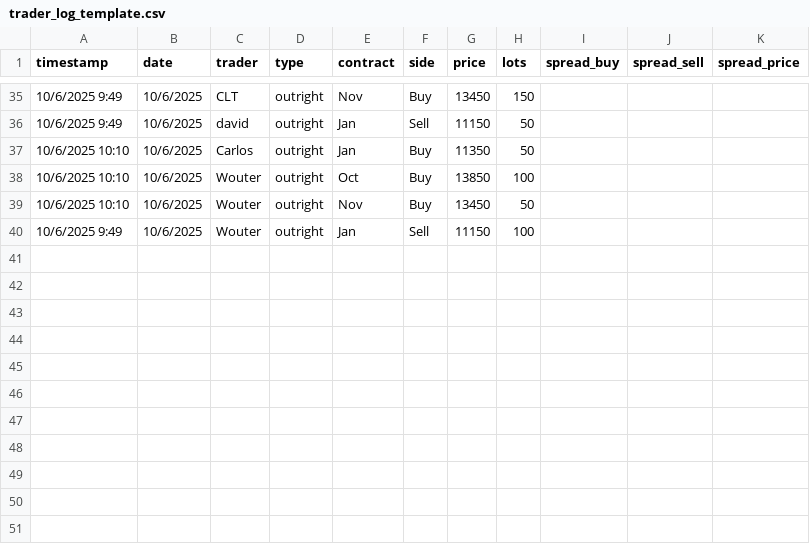
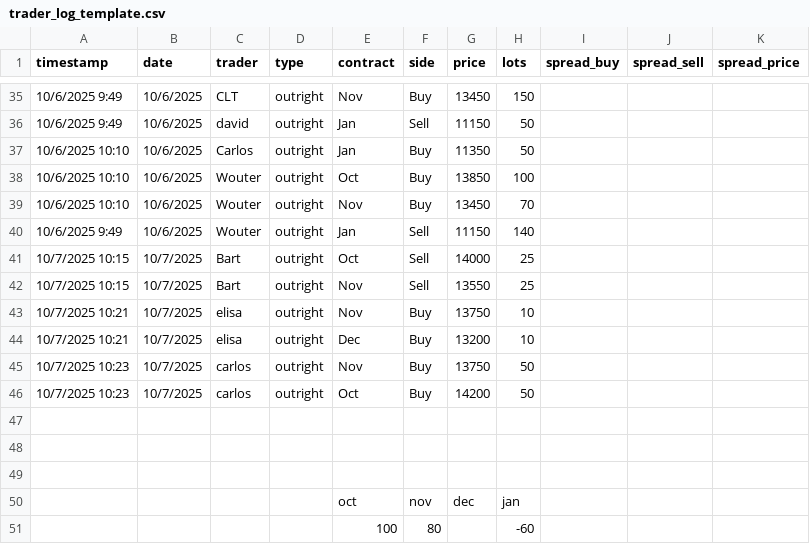
Before and after one commit to WouterVossen/PMX, a CSV file: data/trader_log_template.csv, drawn as a sheet; only a part is shown, gaps mark what is left out.

Commit message:
Add files via upload

```diff
--- a/data/trader_log_template.csv
+++ b/data/trader_log_template.csv
@@ -38,3 +38,14 @@ timestamp,date,trader,type,contract,side,price,lots,spread_buy,spread_sell,sprea
 10/6/2025 10:10,10/6/2025,Wouter,outright,Oct,Buy,13850,100,,,
-10/6/2025 10:10,10/6/2025,Wouter,outright,Nov,Buy,13450,50,,,
-10/6/2025 9:49,10/6/2025,Wouter,outright,Jan,Sell,11150,100,,,
+10/6/2025 10:10,10/6/2025,Wouter,outright,Nov,Buy,13450,70,,,
+10/6/2025 9:49,10/6/2025,Wouter,outright,Jan,Sell,11150,140,,,
+10/7/2025 10:15,10/7/2025,Bart,outright,Oct,Sell,14000,25,,,
+10/7/2025 10:15,10/7/2025,Bart,outright,Nov,Sell,13550,25,,,
+10/7/2025 10:21,10/7/2025,elisa,outright,Nov,Buy,13750,10,,,
+10/7/2025 10:21,10/7/2025,elisa,outright,Dec,Buy,13200,10,,,
+10/7/2025 10:23,10/7/2025,carlos,outright,Nov,Buy,13750,50,,,
+10/7/2025 10:23,10/7/2025,carlos,outright,Oct,Buy,14200,50,,,
+,,,,,,,,,,
+,,,,,,,,,,
+,,,,,,,,,,
+,,,,oct,nov,dec,jan,,,
+,,,,100,80,,-60,,,
```
